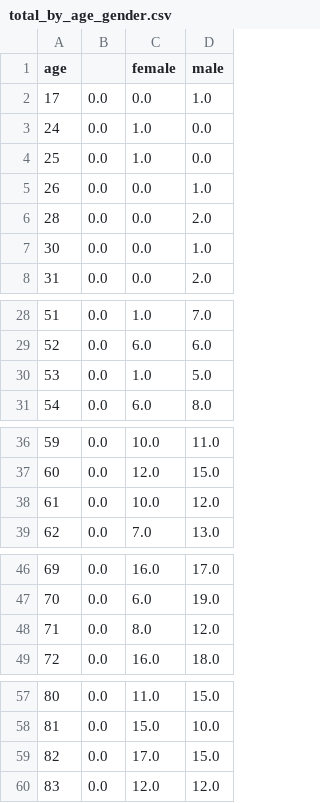
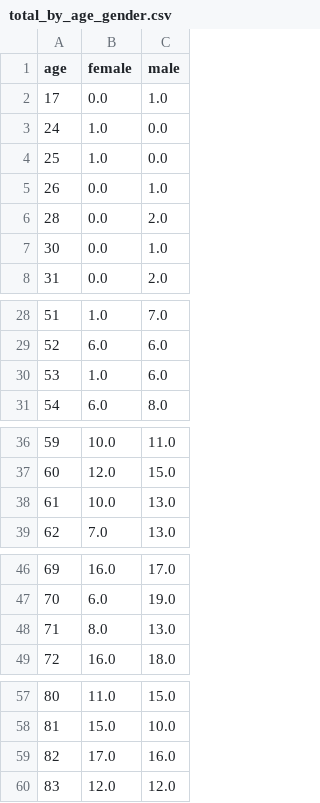
Before and after one commit to danieljstone/DC-COVID-Deaths, a CSV file: total_by_age_gender.csv, drawn as a sheet; only a part is shown, gaps mark what is left out; removed rows and columns are numbered as before the commit, all else as after; the diff names each change by its address in the sheet, - before the commit and + after, or states it on an @@ line.

```diff
--- a/total_by_age_gender.csv
+++ b/total_by_age_gender.csv
-column B, rows 2-8: all 0.0; rows 28-31: all 0.0; rows 36-39: all 0.0; rows 46-49: all 0.0; rows 57-60: all 0.0
-C30 (male): 5.0
+C30 (male): 6.0
-C38 (male): 12.0
+C38 (male): 13.0
-C48 (male): 12.0
+C48 (male): 13.0
-C59 (male): 15.0
+C59 (male): 16.0
```
Also changed, not shown: dc_covid_deaths.csv, 1 other file.
